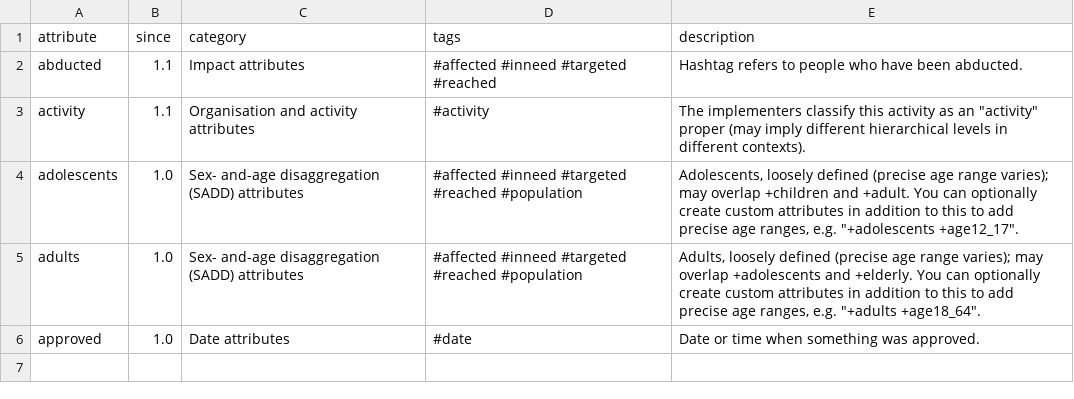
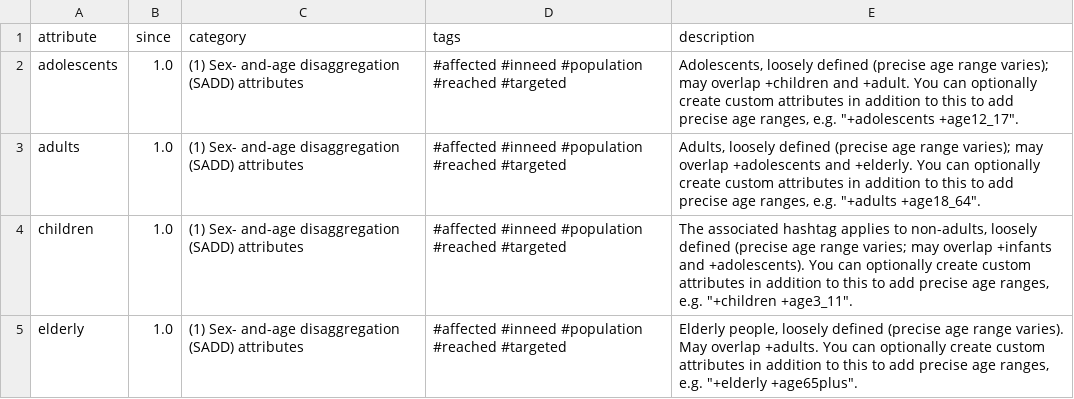
Before and after one commit to cryptopunksnotdead/punks.readymade, a CSV file: config/attributes.csv, drawn as a sheet.

Commit message:
Update attributes.csv

```diff
--- a/config/attributes.csv
+++ b/config/attributes.csv
@@ -1,6 +1,5 @@
 attribute,since,category,tags,description
-abducted,    1.1, Impact attributes,                    #affected #inneed #targeted #reached,"Hashtag refers to people who have been abducted."
-activity,    1.1, Organisation and activity attributes, #activity,"The implementers classify this activity as an ""activity"" proper (may imply different hierarchical levels in different contexts)."
-adolescents, 1.0, Sex- and-age disaggregation (SADD) attributes, #affected #inneed #targeted #reached #population,"Adolescents, loosely defined (precise age range varies); may overlap +children and +adult. You can optionally create custom attributes in addition to this to add precise age ranges, e.g. ""+adolescents +age12_17""."
-adults,      1.0, Sex- and-age disaggregation (SADD) attributes, #affected #inneed #targeted #reached #population,"Adults, loosely defined (precise age range varies); may overlap +adolescents and +elderly. You can optionally create custom attributes in addition to this to add precise age ranges, e.g. ""+adults +age18_64""."
-approved,    1.0, Date attributes, #date,"Date or time when something was approved."
+adolescents, 1.0, (1) Sex- and-age disaggregation (SADD) attributes, #affected #inneed #population #reached #targeted,"Adolescents, loosely defined (precise age range varies); may overlap +children and +adult. You can optionally create custom attributes in addition to this to add precise age ranges, e.g. ""+adolescents +age12_17""."
+adults,      1.0, (1) Sex- and-age disaggregation (SADD) attributes, #affected #inneed #population #reached #targeted,"Adults, loosely defined (precise age range varies); may overlap +adolescents and +elderly. You can optionally create custom attributes in addition to this to add precise age ranges, e.g. ""+adults +age18_64""."
+children,    1.0, (1) Sex- and-age disaggregation (SADD) attributes, #affected #inneed #population #reached #targeted,"The associated hashtag applies to non-adults, loosely defined (precise age range varies; may overlap +infants and +adolescents). You can optionally create custom attributes in addition to this to add precise age ranges, e.g. ""+children +age3_11""."
+elderly,     1.0, (1) Sex- and-age disaggregation (SADD) attributes, #affected #inneed #population #reached #targeted,"Elderly people, loosely defined (precise age range varies). May overlap +adults. You can optionally create custom attributes in addition to this to add precise age ranges, e.g. ""+elderly +age65plus""."
```
